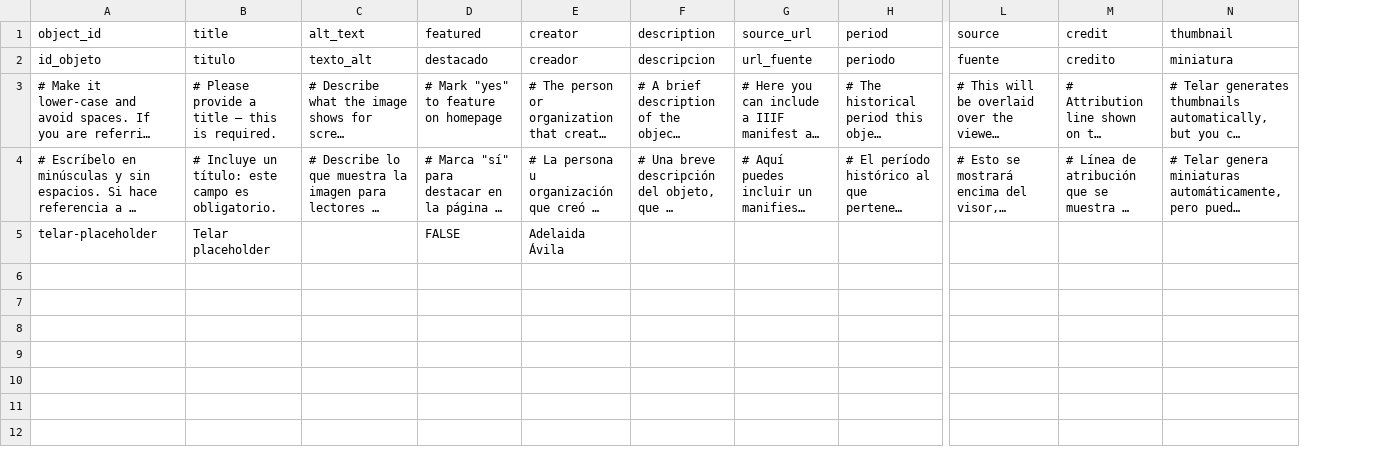
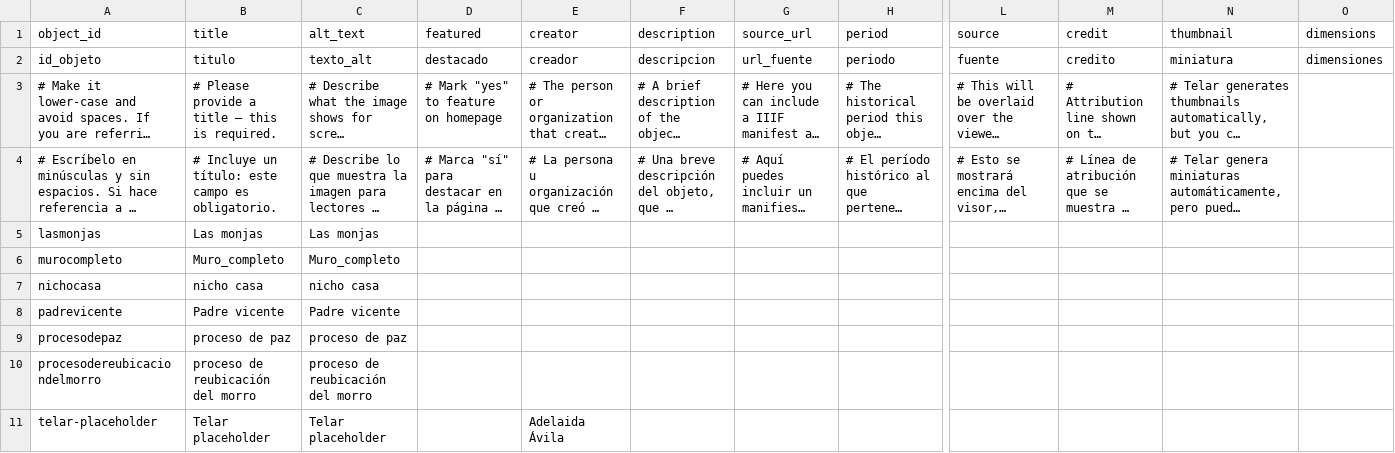
Before and after one commit to centroculturalmoravia/muro-de-la-memoria, a CSV file: telar-content/spreadsheets/objects.csv, drawn as a sheet; only a part is shown, gaps mark what is left out; long unchanged cells end in …; addresses are those after the commit; rows hold the shown columns only; the diff names each change by its address in the sheet, - before the commit and + after, or states it on an @@ line.

```diff
--- a/telar-content/spreadsheets/objects.csv
+++ b/telar-content/spreadsheets/objects.csv
+column O (dimensions), row 2: dimensiones
+row 5: lasmonjas | Las monjas | Las monjas
+row 6: murocompleto | Muro_completo | Muro_completo
+row 7: nichocasa | nicho casa | nicho casa
+row 8: padrevicente | Padre vicente | Padre vicente
+row 9: procesodepaz | proceso de paz | proceso de paz
+row 10: procesodereubicaciondelmorro | proceso de reubicación del morro | proceso de reubicación del morro
-C11 (alt_text): (empty)
+C11 (alt_text): Telar placeholder
-D11 (featured): FALSE
+D11 (featured): (empty)
```
Also changed, not shown: 6 other files.
